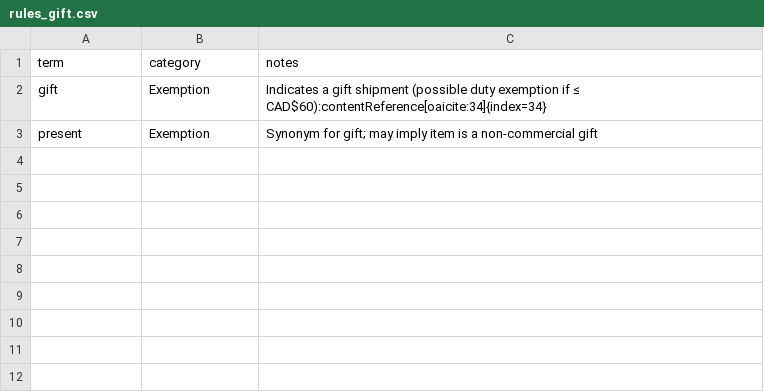
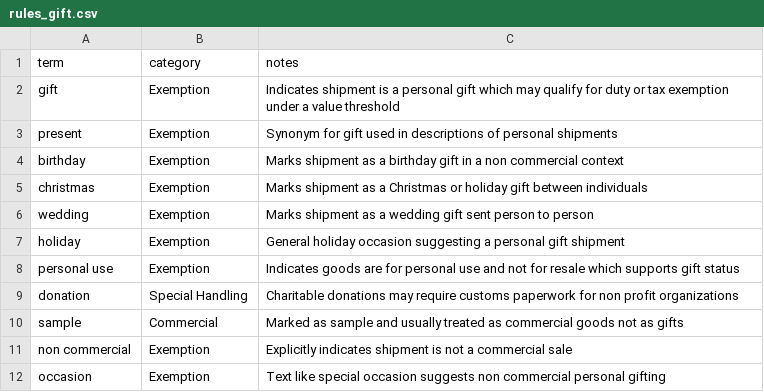
Before and after one commit to Marchosias405/STAFF, a CSV file: data/rules_gift.csv, drawn as a sheet.

Commit message:
Added new data
Added new data into rules_restricted and rules_gift

```diff
--- a/data/rules_gift.csv
+++ b/data/rules_gift.csv
@@ -1,3 +1,12 @@
 term,category,notes
-"gift","Exemption","Indicates a gift shipment (possible duty exemption if ≤ CAD$60):contentReference[oaicite:34]{index=34}"
-"present","Exemption","Synonym for gift; may imply item is a non-commercial gift"
+"gift","Exemption","Indicates shipment is a personal gift which may qualify for duty or tax exemption under a value threshold"
+"present","Exemption","Synonym for gift used in descriptions of personal shipments"
+"birthday","Exemption","Marks shipment as a birthday gift in a non commercial context"
+"christmas","Exemption","Marks shipment as a Christmas or holiday gift between individuals"
+"wedding","Exemption","Marks shipment as a wedding gift sent person to person"
+"holiday","Exemption","General holiday occasion suggesting a personal gift shipment"
+"personal use","Exemption","Indicates goods are for personal use and not for resale which supports gift status"
+"donation","Special Handling","Charitable donations may require customs paperwork for non profit organizations"
+"sample","Commercial","Marked as sample and usually treated as commercial goods not as gifts"
+"non commercial","Exemption","Explicitly indicates shipment is not a commercial sale"
+"occasion","Exemption","Text like special occasion suggests non commercial personal gifting"
```
Also changed, not shown: data/rules_restricted.csv.
